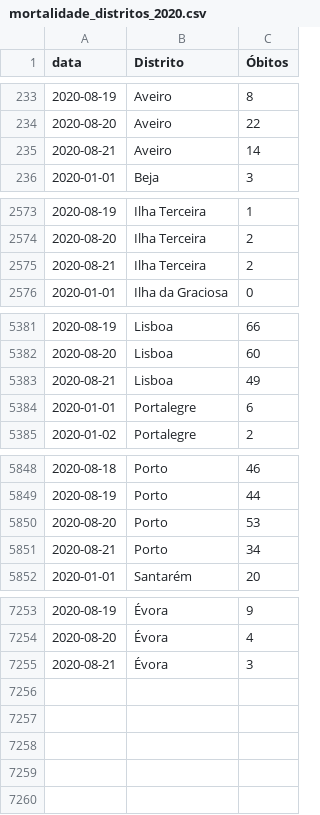
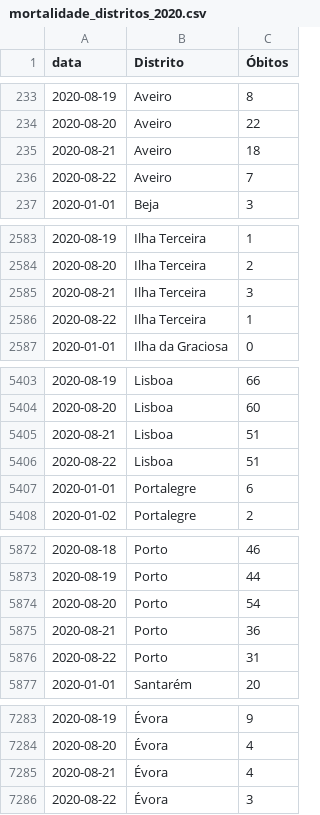
Before and after one commit to covid19pt/covid-19-pt-data, a CSV file: mortalidade_distritos_2020.csv, drawn as a sheet; only a part is shown, gaps mark what is left out; the diff covers the shown part only.

```diff
--- a/mortalidade_distritos_2020.csv
+++ b/mortalidade_distritos_2020.csv
@@ -234,3 +234,4 @@ data,Distrito,Óbitos
 2020-08-20,Aveiro,22
-2020-08-21,Aveiro,14
+2020-08-21,Aveiro,18
+2020-08-22,Aveiro,7
 2020-01-01,Beja,3
@@ -2574,3 +2584,4 @@ data,Distrito,Óbitos
 2020-08-20,Ilha Terceira,2
-2020-08-21,Ilha Terceira,2
+2020-08-21,Ilha Terceira,3
+2020-08-22,Ilha Terceira,1
 2020-01-01,Ilha da Graciosa,0
@@ -5382,3 +5404,4 @@ data,Distrito,Óbitos
 2020-08-20,Lisboa,60
-2020-08-21,Lisboa,49
+2020-08-21,Lisboa,51
+2020-08-22,Lisboa,51
 2020-01-01,Portalegre,6
@@ -5849,4 +5873,5 @@ data,Distrito,Óbitos
 2020-08-19,Porto,44
-2020-08-20,Porto,53
-2020-08-21,Porto,34
+2020-08-20,Porto,54
+2020-08-21,Porto,36
+2020-08-22,Porto,31
 2020-01-01,Santarém,20
@@ -7254,2 +7284,3 @@ data,Distrito,Óbitos
 2020-08-20,Évora,4
-2020-08-21,Évora,3
+2020-08-21,Évora,4
+2020-08-22,Évora,3
```
Also changed, not shown: 26 added rows elsewhere in this file, mortalidade.csv, mortalidade_grupo_etario_2020.csv, 1 other file.
